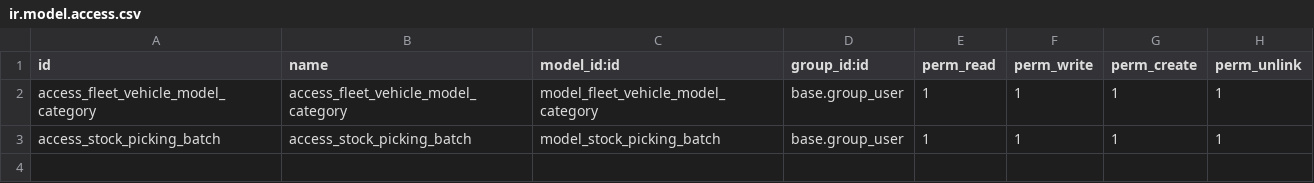
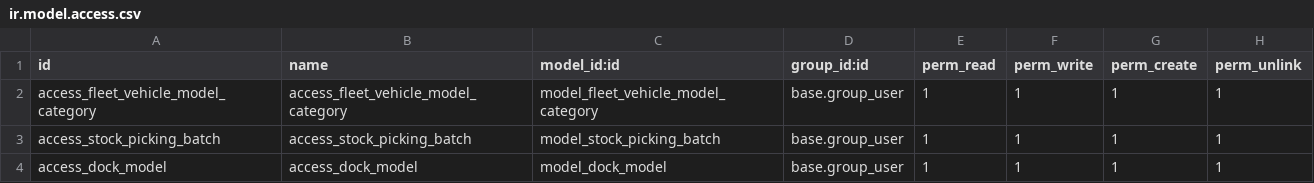
Before and after one commit to asba-odoo/Stock-Transport, a CSV file: stock_transport/security/ir.model.access.csv (was security/ir.model.access.csv), drawn as a sheet; the diff names each change by its address in the sheet, - before the commit and + after, or states it on an @@ line.

Commit message:
[ADD] Stock Transport: Update Inventory Batch: Graph, Add Inventory Batch: Gantt and add new Stock module
Add the dock stock module for add Dock into Inventory Batch form.

Update the Inventory Batch: Graph view which display total count of weigh and volume.
Add the Gantt view for Inventory Batch.

Add Stock module which is act as a bridge module. It can install the Stock Transport module. It inherit the fields of res.config.settings model and also inherit the res.config.settings view of Stock module to display the check box for installing Stock Transport Module.

```diff
--- a/security/ir.model.access.csv
+++ b/stock_transport/security/ir.model.access.csv
+row 4: access_dock_model | access_dock_model | model_dock_model | base.group_user | 1 | 1 | 1 | 1
```
Also changed, not shown: 15 other files.
